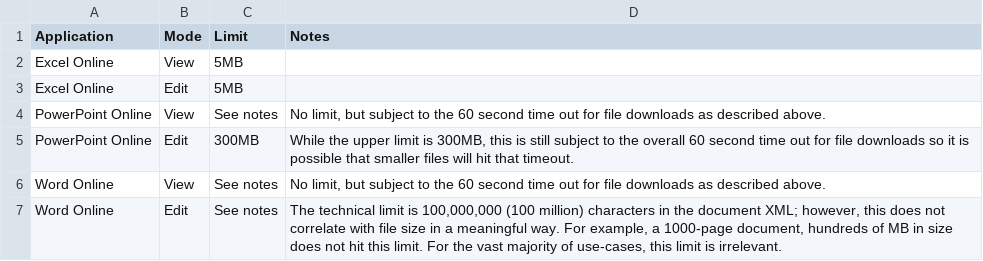
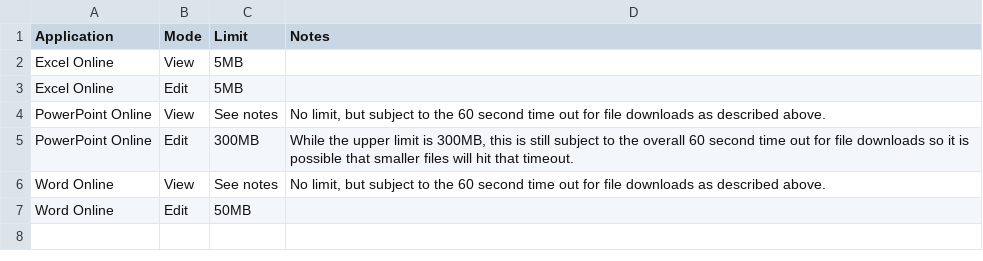
Before and after one commit to microsoft/Office-Online-Test-Tools-and-Documentation, a CSV file: docs/online/src/tables/file_sizes.csv, drawn as a sheet.

Commit message:
Word edit file size limit is 50MB
Fixes #133

```diff
--- a/docs/online/src/tables/file_sizes.csv
+++ b/docs/online/src/tables/file_sizes.csv
@@ -6,2 +6,2 @@ PowerPoint Online,Edit,300MB,"While the upper limit is 300MB, this is still subj
 Word Online,View,See notes,"No limit, but subject to the 60 second time out for file downloads as described above."
-Word Online,Edit,See notes,"The technical limit is 100,000,000 (100 million) characters in the document XML; however, this does not correlate with file size in a meaningful way. For example, a 1000-page document, hundreds of MB in size does not hit this limit. For the vast majority of use-cases, this limit is irrelevant."
+Word Online,Edit,50MB,
```
